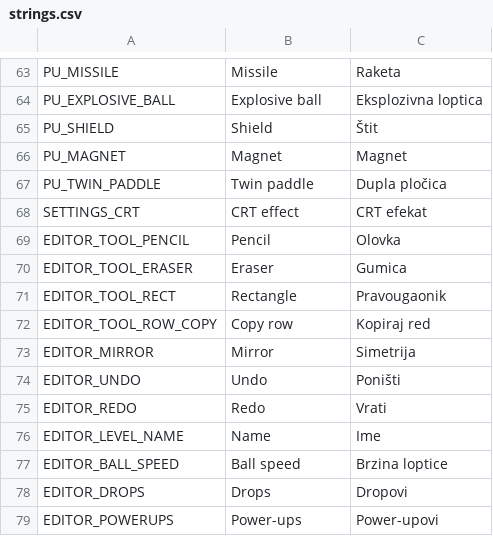
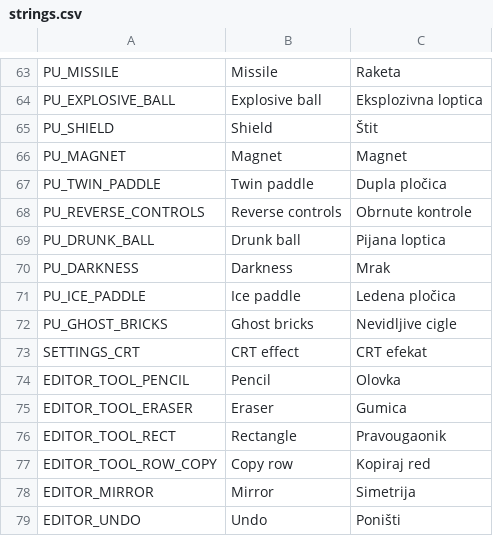
Before and after one commit to pero-grubac/brick-breaker, a CSV file: i18n/strings.csv, drawn as a sheet; only a part is shown, gaps mark what is left out; the shorter side is filled out with more unchanged rows.

Commit message:
feat: reverse controls, drunk ball, darkness, ice paddle and ghost bricks

```diff
--- a/i18n/strings.csv
+++ b/i18n/strings.csv
@@ -67,2 +67,7 @@ PU_MAGNET,Magnet,Magnet
 PU_TWIN_PADDLE,Twin paddle,Dupla pločica
+PU_REVERSE_CONTROLS,Reverse controls,Obrnute kontrole
+PU_DRUNK_BALL,Drunk ball,Pijana loptica
+PU_DARKNESS,Darkness,Mrak
+PU_ICE_PADDLE,Ice paddle,Ledena pločica
+PU_GHOST_BRICKS,Ghost bricks,Nevidljive cigle
 SETTINGS_CRT,CRT effect,CRT efekat
```
Also changed, not shown: 26 other files.
